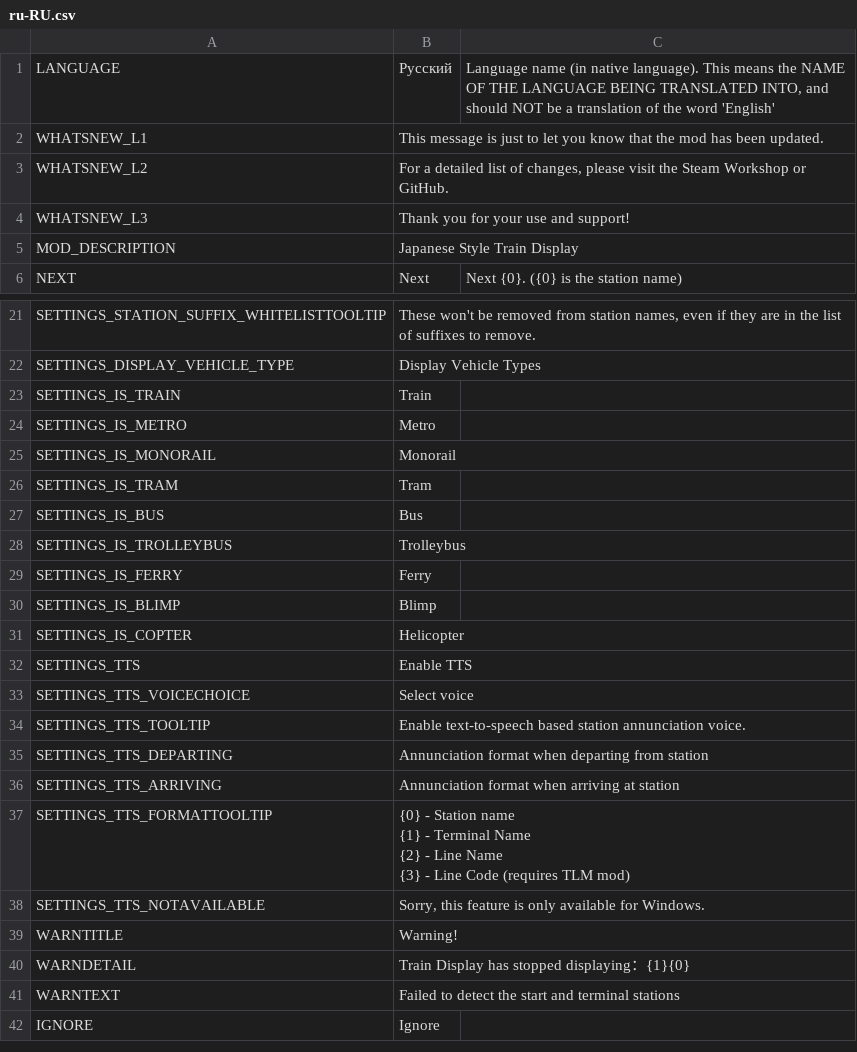
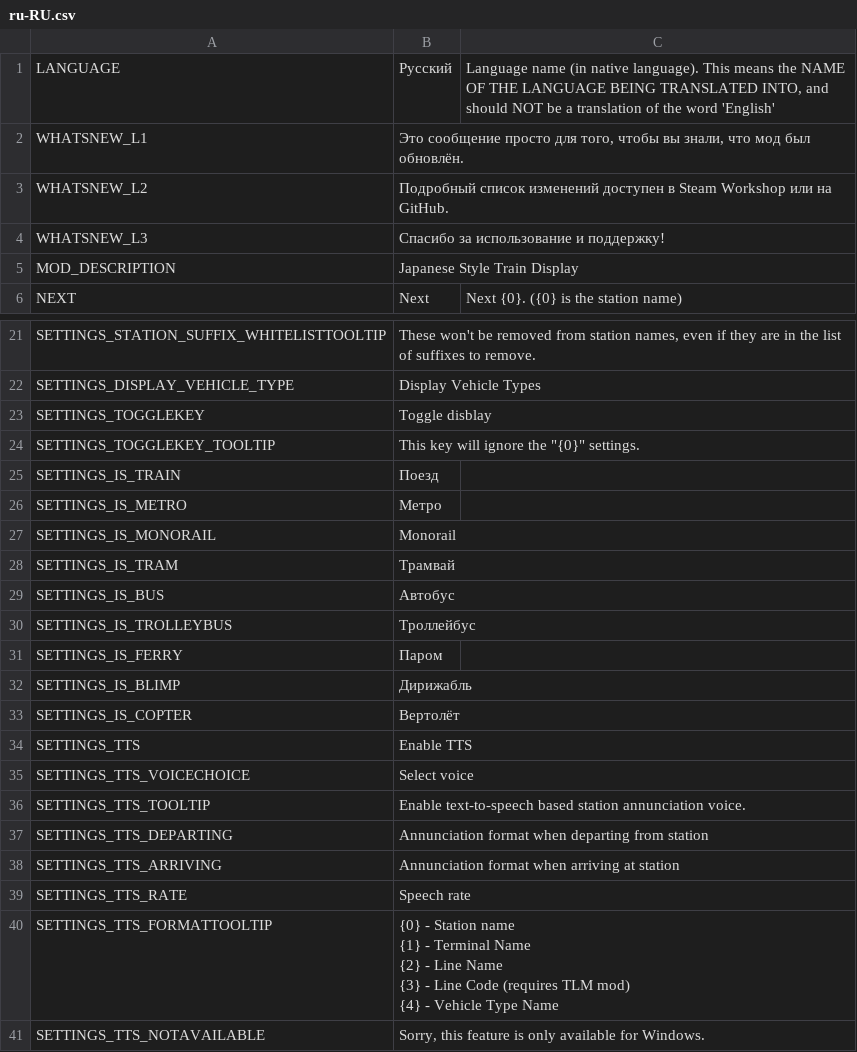
Before and after one commit to will258012/TrainDisplayUpdated, a CSV file: TrainDisplay/Translations/ru-RU.csv, drawn as a sheet; only a part is shown, gaps mark what is left out; the shorter side is filled out with more unchanged rows.

Commit message:
New translations en-en.csv (Russian)
[ci skip]

```diff
--- a/TrainDisplay/Translations/ru-RU.csv
+++ b/TrainDisplay/Translations/ru-RU.csv
@@ -1,5 +1,5 @@
 "LANGUAGE","Русский","Language name (in native language).  This means the NAME OF THE LANGUAGE BEING TRANSLATED INTO, and should NOT be a translation of the word 'English'"
-"WHATSNEW_L1","This message is just to let you know that the mod has been updated.",""
-"WHATSNEW_L2","For a detailed list of changes, please visit the Steam Workshop or GitHub.",""
-"WHATSNEW_L3","Thank you for your use and support!",""
+"WHATSNEW_L1","Это сообщение просто для того, чтобы вы знали, что мод был обновлён.",""
+"WHATSNEW_L2","Подробный список изменений доступен в Steam Workshop или на GitHub.",""
+"WHATSNEW_L3","Спасибо за использование и поддержку!",""
 "MOD_DESCRIPTION","Japanese Style Train Display",""
@@ -22,11 +22,13 @@
 "SETTINGS_DISPLAY_VEHICLE_TYPE","Display Vehicle Types",""
-"SETTINGS_IS_TRAIN","Train",""
-"SETTINGS_IS_METRO","Metro",""
+"SETTINGS_TOGGLEKEY","Toggle disblay",""
+"SETTINGS_TOGGLEKEY_TOOLTIP","This key will ignore the ""{0}"" settings. ",""
+"SETTINGS_IS_TRAIN","Поезд",""
+"SETTINGS_IS_METRO","Метро",""
 "SETTINGS_IS_MONORAIL","Monorail",""
-"SETTINGS_IS_TRAM","Tram",""
-"SETTINGS_IS_BUS","Bus",""
-"SETTINGS_IS_TROLLEYBUS","Trolleybus",""
-"SETTINGS_IS_FERRY","Ferry",""
-"SETTINGS_IS_BLIMP","Blimp",""
-"SETTINGS_IS_COPTER","Helicopter",""
+"SETTINGS_IS_TRAM","Трамвай",""
+"SETTINGS_IS_BUS","Автобус",""
+"SETTINGS_IS_TROLLEYBUS","Троллейбус",""
+"SETTINGS_IS_FERRY","Паром",""
+"SETTINGS_IS_BLIMP","Дирижабль",""
+"SETTINGS_IS_COPTER","Вертолёт",""
 "SETTINGS_TTS","Enable TTS",""
@@ -36,6 +38,8 @@
 "SETTINGS_TTS_ARRIVING","Annunciation format when arriving at station",""
-"SETTINGS_TTS_FORMATTOOLTIP","{0} - Station name
-{1} - Terminal Name
-{2} - Line Name
-{3} - Line Code (requires TLM mod)",""
+"SETTINGS_TTS_RATE","Speech rate",""
+"SETTINGS_TTS_FORMATTOOLTIP","{0} - Station name
+{1} - Terminal Name
+{2} - Line Name
+{3} - Line Code (requires TLM mod)
+{4} - Vehicle Type Name",""
 "SETTINGS_TTS_NOTAVAILABLE","Sorry, this feature is only available for Windows.",""
```
